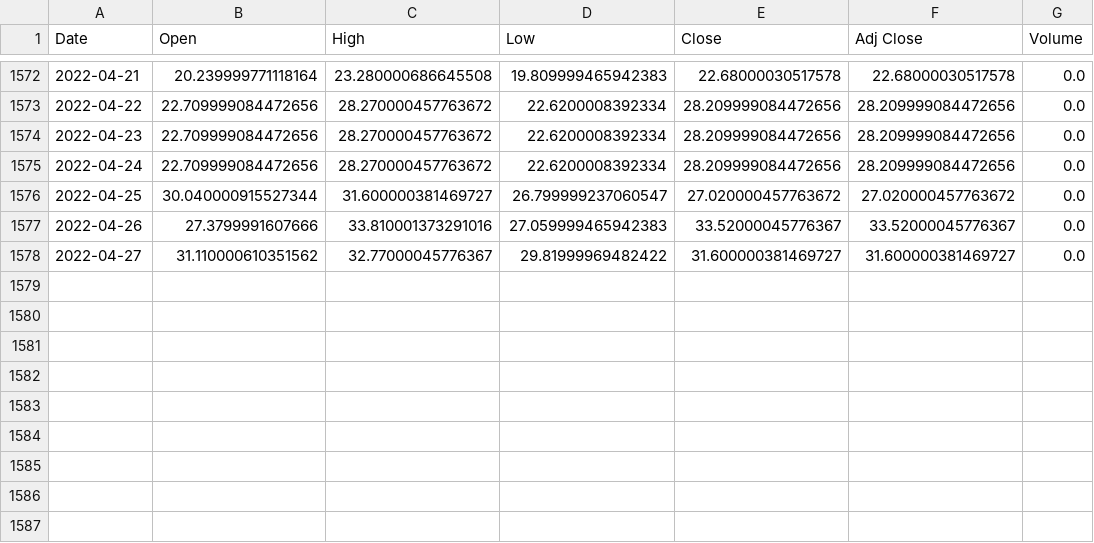
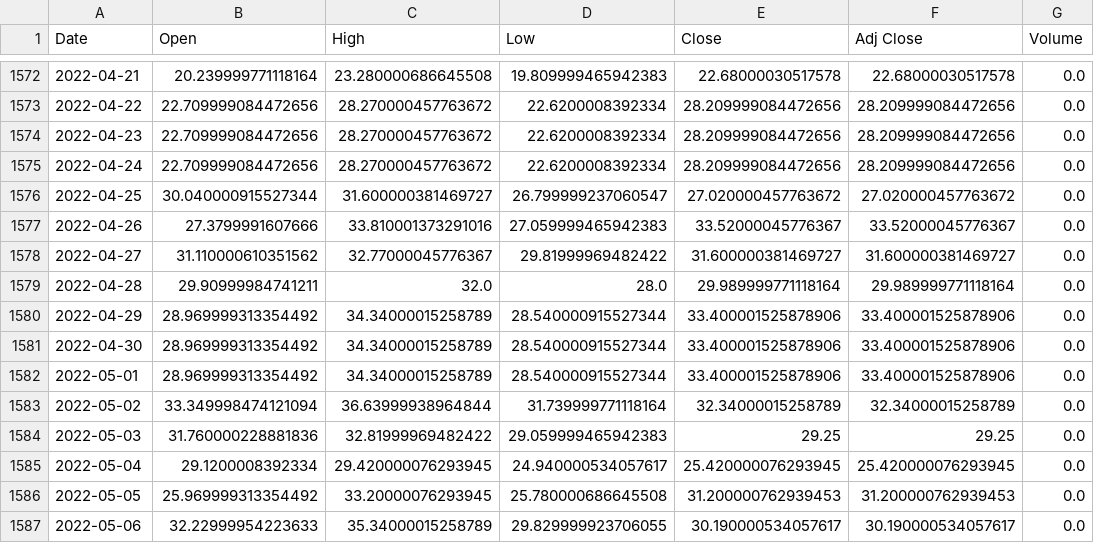
Before and after one commit to dbogatic/economic-indicators, a CSV file: resources/vix.csv, drawn as a sheet; only a part is shown, gaps mark what is left out; the diff names each change by its address in the sheet, - before the commit and + after, or states it on an @@ line.

```diff
--- a/resources/vix.csv
+++ b/resources/vix.csv
+row 1579: 2022-04-28 | 29.90999984741211 | 32.0 | 28.0 | 29.989999771118164 | 29.989999771118164 | 0.0
+row 1580: 2022-04-29 | 28.969999313354492 | 34.34000015258789 | 28.540000915527344 | 33.400001525878906 | 33.400001525878906 | 0.0
+row 1581: 2022-04-30 | 28.969999313354492 | 34.34000015258789 | 28.540000915527344 | 33.400001525878906 | 33.400001525878906 | 0.0
+row 1582: 2022-05-01 | 28.969999313354492 | 34.34000015258789 | 28.540000915527344 | 33.400001525878906 | 33.400001525878906 | 0.0
+row 1583: 2022-05-02 | 33.349998474121094 | 36.63999938964844 | 31.739999771118164 | 32.34000015258789 | 32.34000015258789 | 0.0
+row 1584: 2022-05-03 | 31.760000228881836 | 32.81999969482422 | 29.059999465942383 | 29.25 | 29.25 | 0.0
+row 1585: 2022-05-04 | 29.1200008392334 | 29.420000076293945 | 24.940000534057617 | 25.420000076293945 | 25.420000076293945 | 0.0
+row 1586: 2022-05-05 | 25.969999313354492 | 33.20000076293945 | 25.780000686645508 | 31.200000762939453 | 31.200000762939453 | 0.0
+row 1587: 2022-05-06 | 32.22999954223633 | 35.34000015258789 | 29.829999923706055 | 30.190000534057617 | 30.190000534057617 | 0.0
```
Also changed, not shown: 4 other files.
